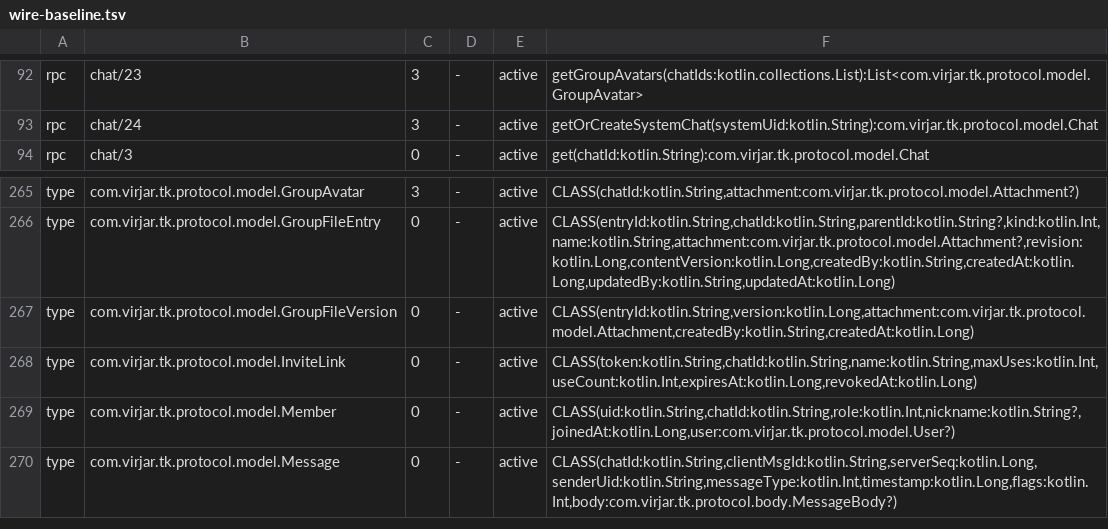
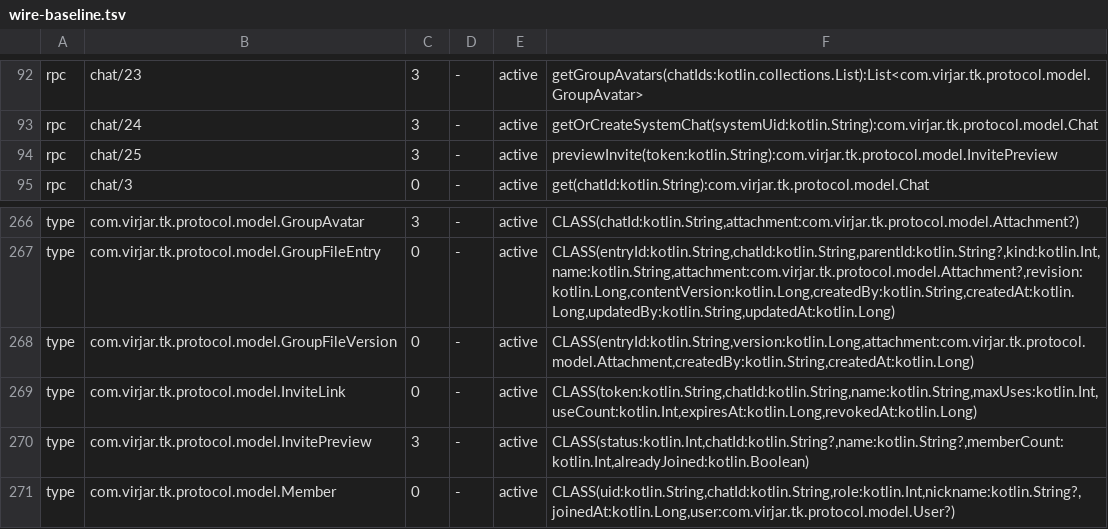
Before and after one commit to virjar/team-talk, a TSV file: protocol/protocol/wire-baseline.tsv, drawn as a sheet; only a part is shown, gaps mark what is left out; the shorter side is filled out with more unchanged rows.

Commit message:
fix(chat): complete invitation sharing and confirmed group joining

```diff
--- a/protocol/protocol/wire-baseline.tsv
+++ b/protocol/protocol/wire-baseline.tsv
@@ -93,2 +93,3 @@ rpc	chat/23	3	-	active	getGroupAvatars(chatIds:kotlin.collections.List):List<com
 rpc	chat/24	3	-	active	getOrCreateSystemChat(systemUid:kotlin.String):com.virjar.tk.protocol.model.Chat
+rpc	chat/25	3	-	active	previewInvite(token:kotlin.String):com.virjar.tk.protocol.model.InvitePreview
 rpc	chat/3	0	-	active	get(chatId:kotlin.String):com.virjar.tk.protocol.model.Chat
@@ -268,2 +269,3 @@ type	com.virjar.tk.protocol.model.GroupFileVersion	0	-	active	CLASS(entryId:kotl
 type	com.virjar.tk.protocol.model.InviteLink	0	-	active	CLASS(token:kotlin.String,chatId:kotlin.String,name:kotlin.String,maxUses:kotlin.Int,useCount:kotlin.Int,expiresAt:kotlin.Long,revokedAt:kotlin.Long)
+type	com.virjar.tk.protocol.model.InvitePreview	3	-	active	CLASS(status:kotlin.Int,chatId:kotlin.String?,name:kotlin.String?,memberCount:kotlin.Int,alreadyJoined:kotlin.Boolean)
 type	com.virjar.tk.protocol.model.Member	0	-	active	CLASS(uid:kotlin.String,chatId:kotlin.String,role:kotlin.Int,nickname:kotlin.String?,joinedAt:kotlin.Long,user:com.virjar.tk.protocol.model.User?)
```
Also changed, not shown: 36 other files.
